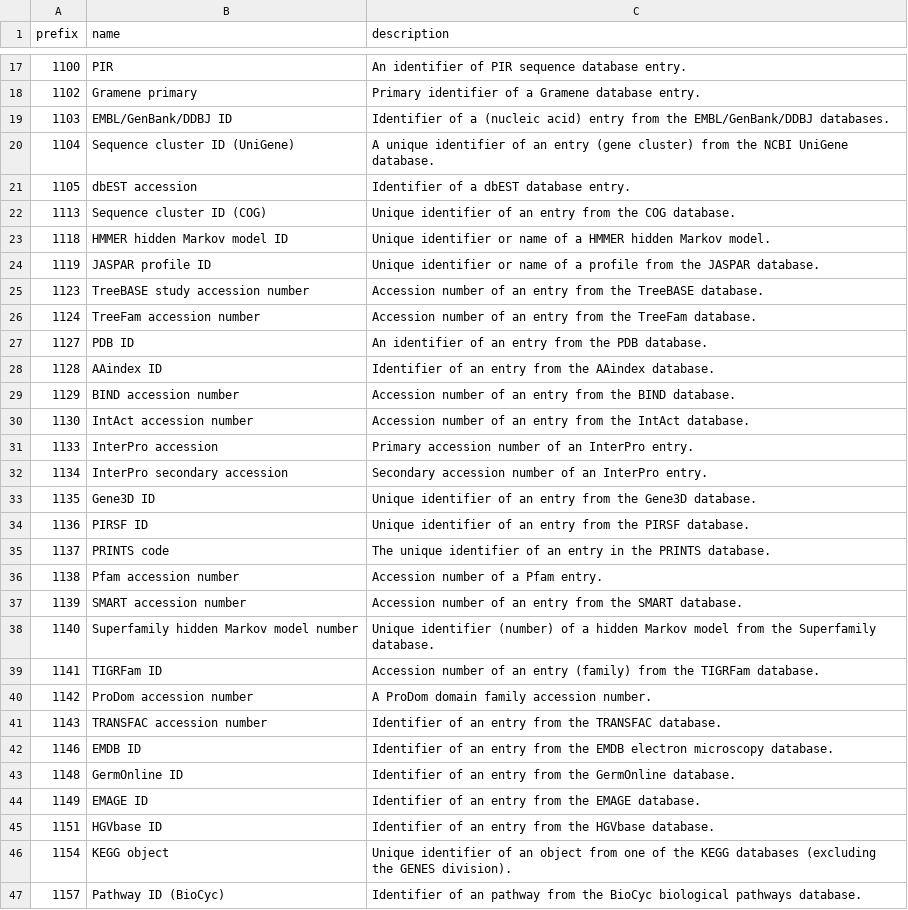
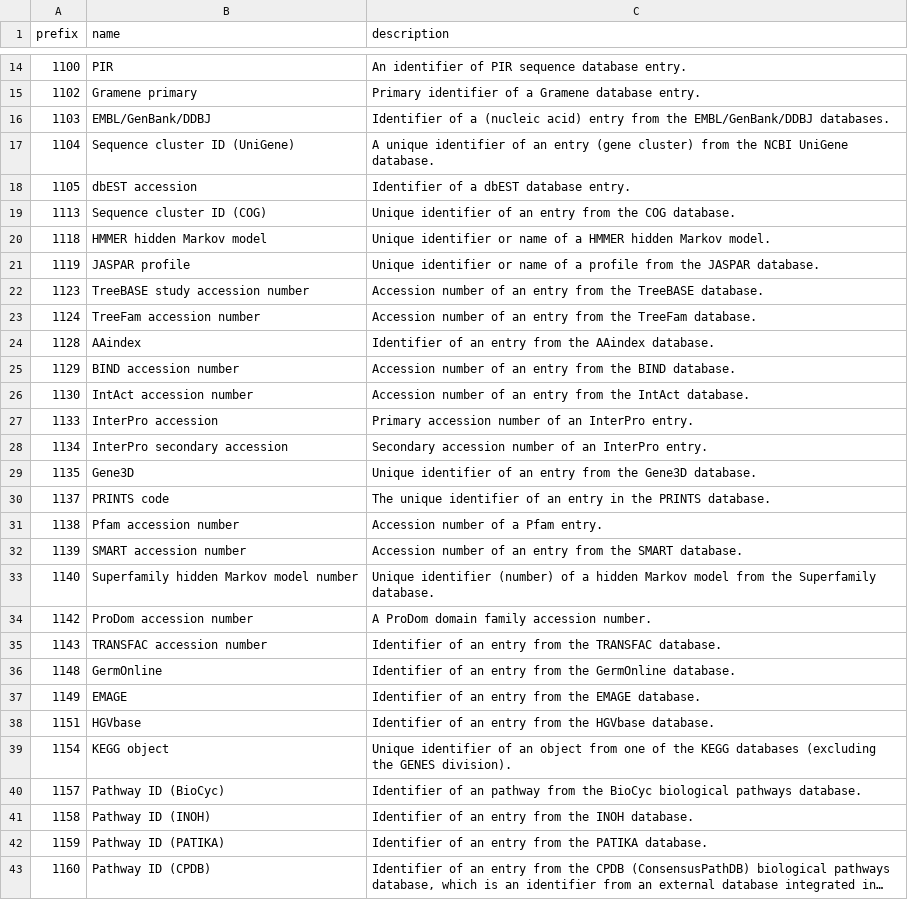
Before and after one commit to biopragmatics/bioregistry, a TSV file: src/bioregistry/data/external/edam/curation.tsv, drawn as a sheet; only a part is shown, gaps mark what is left out; the shorter side is filled out with more unchanged rows; long unchanged cells end in …; the diff covers the shown part only.

```diff
--- a/src/bioregistry/data/external/edam/curation.tsv
+++ b/src/bioregistry/data/external/edam/curation.tsv
@@ -18,3 +15,3 @@ prefix	name	description
 1102	Gramene primary	Primary identifier of a Gramene database entry.
-1103	EMBL/GenBank/DDBJ ID	Identifier of a (nucleic acid) entry from the EMBL/GenBank/DDBJ databases.
+1103	EMBL/GenBank/DDBJ	Identifier of a (nucleic acid) entry from the EMBL/GenBank/DDBJ databases.
 1104	Sequence cluster ID (UniGene)	A unique identifier of an entry (gene cluster) from the NCBI UniGene database.
@@ -22,8 +19,7 @@ prefix	name	description
 1113	Sequence cluster ID (COG)	Unique identifier of an entry from the COG database.
-1118	HMMER hidden Markov model ID	Unique identifier or name of a HMMER hidden Markov model.
-1119	JASPAR profile ID	Unique identifier or name of a profile from the JASPAR database.
+1118	HMMER hidden Markov model	Unique identifier or name of a HMMER hidden Markov model.
+1119	JASPAR profile	Unique identifier or name of a profile from the JASPAR database.
 1123	TreeBASE study accession number	Accession number of an entry from the TreeBASE database.
 1124	TreeFam accession number	Accession number of an entry from the TreeFam database.
-1127	PDB ID	An identifier of an entry from the PDB database.
-1128	AAindex ID	Identifier of an entry from the AAindex database.
+1128	AAindex	Identifier of an entry from the AAindex database.
 1129	BIND accession number	Accession number of an entry from the BIND database.
@@ -32,4 +28,3 @@ prefix	name	description
 1134	InterPro secondary accession	Secondary accession number of an InterPro entry.
-1135	Gene3D ID	Unique identifier of an entry from the Gene3D database.
-1136	PIRSF ID	Unique identifier of an entry from the PIRSF database.
+1135	Gene3D	Unique identifier of an entry from the Gene3D database.
 1137	PRINTS code	The unique identifier of an entry in the PRINTS database.
@@ -38,9 +33,7 @@ prefix	name	description
 1140	Superfamily hidden Markov model number	Unique identifier (number) of a hidden Markov model from the Superfamily database.
-1141	TIGRFam ID	Accession number of an entry (family) from the TIGRFam database.
 1142	ProDom accession number	A ProDom domain family accession number.
 1143	TRANSFAC accession number	Identifier of an entry from the TRANSFAC database.
-1146	EMDB ID	Identifier of an entry from the EMDB electron microscopy database.
-1148	GermOnline ID	Identifier of an entry from the GermOnline database.
-1149	EMAGE ID	Identifier of an entry from the EMAGE database.
-1151	HGVbase ID	Identifier of an entry from the HGVbase database.
+1148	GermOnline	Identifier of an entry from the GermOnline database.
+1149	EMAGE	Identifier of an entry from the EMAGE database.
+1151	HGVbase	Identifier of an entry from the HGVbase database.
 1154	KEGG object	Unique identifier of an object from one of the KEGG databases (excluding the GENES division).
```
Also changed, not shown: 29 removed rows and 54 edited cells elsewhere in this file, 4 other files.
